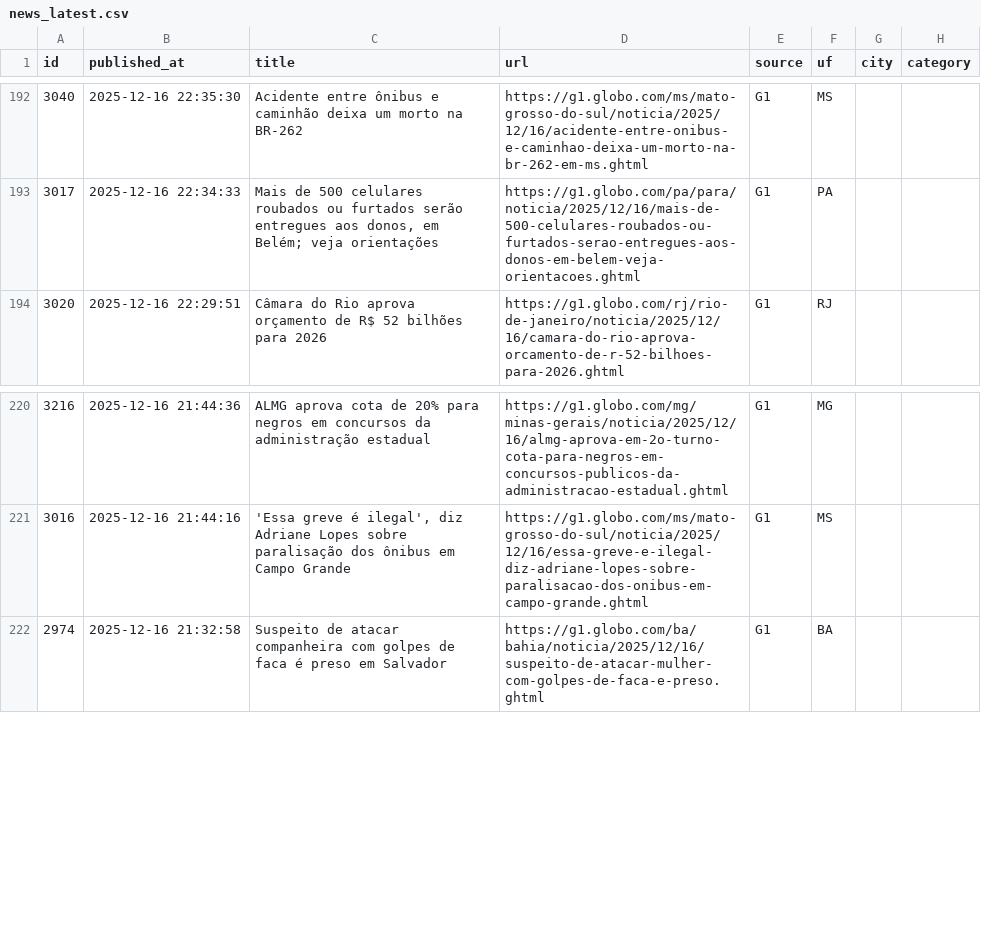
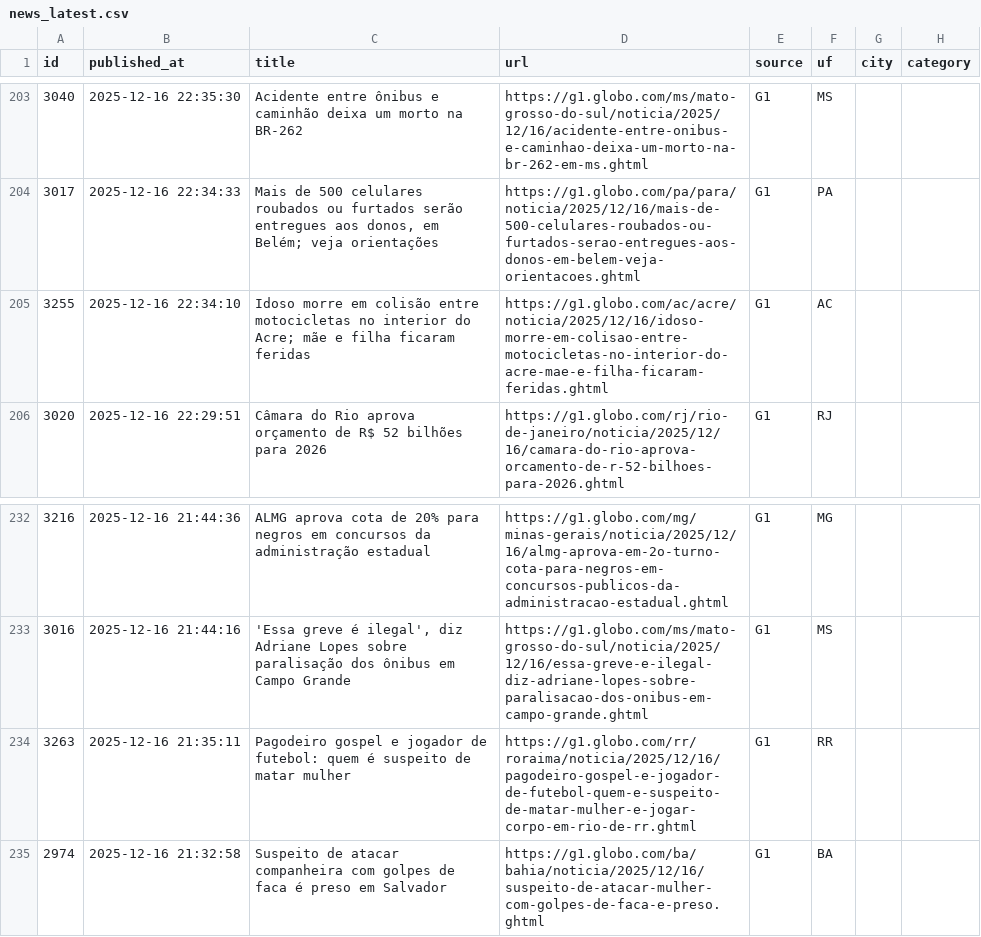
Before and after one commit to KPI-SCCT/Scct_News, a CSV file: dashboard/data/news_latest.csv, drawn as a sheet; only a part is shown, gaps mark what is left out; the diff covers the shown part only; the diff names each change by its address in the sheet, - before the commit and + after, or states it on an @@ line.

```diff
--- a/dashboard/data/news_latest.csv
+++ b/dashboard/data/news_latest.csv
+row 205: 3255 | 2025-12-16 22:34:10 | Idoso morre em colisão entre motocicletas no interior do Acre; mãe e filha ficaram feridas | https://g1.globo.com/ac/acre/noticia/2025/12/16/idoso-morre-em-colisao-entre-motocicletas-no-interior-do-acre-mae-e-filha-ficaram-feridas.ghtml | G1 | AC
+row 234: 3263 | 2025-12-16 21:35:11 | Pagodeiro gospel e jogador de futebol: quem é suspeito de matar mulher | https://g1.globo.com/rr/roraima/noticia/2025/12/16/pagodeiro-gospel-e-jogador-de-futebol-quem-e-suspeito-de-matar-mulher-e-jogar-corpo-em-rio-de-rr.ghtml | G1 | RR
```
Also changed, not shown: 11 added rows elsewhere in this file, 2 other files.
